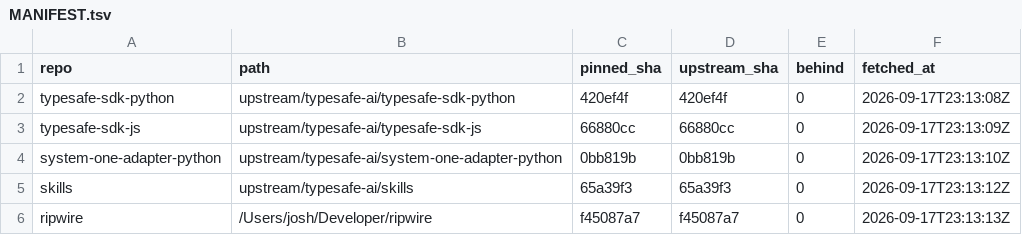
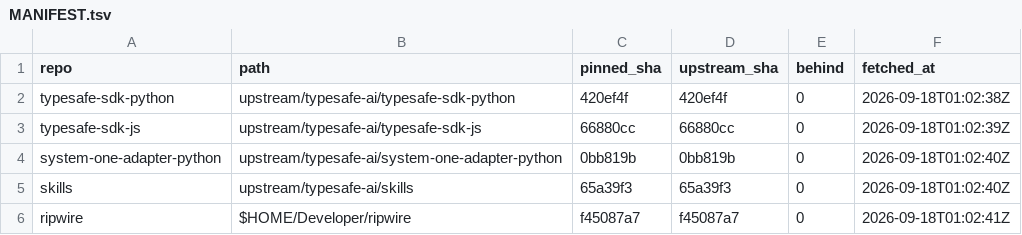
Before and after one commit to JYeswak/jev_playground, a TSV file: upstream/MANIFEST.tsv, drawn as a sheet.

Commit message:
fix(publish): scrub operator paths from prose + make the manifest generator portable [test]
Pane 2 scrubbed the FIXTURES at a6e1353 and correctly NO-CLAIMed prose. I measured the rest of the
surface: denominator 91 tracked files, pattern /Users/[a-z]+ matched 40 times in 7 files, positive
control confirms it fires (all 40 were /Users/josh). Two of the leaking files are the ones the
README I had just shipped tells a stranger to open FIRST — GATES.md and NEGATIVE_EVIDENCE.md.

Fixed my four (40 -> 34 hits):
  GATES.md                  the absolute core.hooksPath row -> "this clones absolute githooks/,
                            re-derive with git config core.hooksPath", keeping the REASON the value
                            must be absolute (a relative value resolves per-worktree and every
                            worker lane then commits unhooked)
  NEGATIVE_EVIDENCE.md      R10s two crontab-row paths -> $HOME form, with a note that the live row
                            spells the path out absolutely because cron does not expand $HOME, so
                            the quote stays truthful rather than silently altered
  .flywheel/worksheets/..   two paths -> repo-relative
  scripts/sync-docs.sh      record_repo() now writes a PORTABLE path: repo-relative when the clone
                            is inside this repo, else literal $HOME/... . The manifest is a
                            published artifact, and an absolute path in it is a REPRODUCIBILITY
                            defect as much as a publish one - nobody else can re-run it.
  upstream/MANIFEST.tsv     REGENERATED by the fixed script, not hand-edited. All five pins
                            unchanged (420ef4f, 66880cc, 0bb819b, 65a39f3, f45087a7), so the
                            regeneration moved no SHA.

A receipt and a manifest are evidence. Editing their bytes turns evidence into assertion, so the
manifest was re-derived by running the generator, exactly as pane 2 re-ran replay rather than
retro-editing the old receipts.

Level [test]: re-measured after the change with the same command and a positive control. Tracked
surface 40 -> 34; my four files at 0. Remaining 34 are owned and dispatched: 16 in
.beads/issues.jsonl (mine, and see the bead filed this turn), 12 in compaction/runs/ab-20260917.json
and 1 in githooks/commit-msg (pane 2, units 1-2 sent this turn).

```diff
--- a/upstream/MANIFEST.tsv
+++ b/upstream/MANIFEST.tsv
@@ -1,6 +1,6 @@
 repo	path	pinned_sha	upstream_sha	behind	fetched_at
-typesafe-sdk-python	upstream/typesafe-ai/typesafe-sdk-python	420ef4f	420ef4f	0	2026-09-17T23:13:08Z
-typesafe-sdk-js	upstream/typesafe-ai/typesafe-sdk-js	66880cc	66880cc	0	2026-09-17T23:13:09Z
-system-one-adapter-python	upstream/typesafe-ai/system-one-adapter-python	0bb819b	0bb819b	0	2026-09-17T23:13:10Z
-skills	upstream/typesafe-ai/skills	65a39f3	65a39f3	0	2026-09-17T23:13:12Z
-ripwire	/Users/josh/Developer/ripwire	f45087a7	f45087a7	0	2026-09-17T23:13:13Z
+typesafe-sdk-python	upstream/typesafe-ai/typesafe-sdk-python	420ef4f	420ef4f	0	2026-09-18T01:02:38Z
+typesafe-sdk-js	upstream/typesafe-ai/typesafe-sdk-js	66880cc	66880cc	0	2026-09-18T01:02:39Z
+system-one-adapter-python	upstream/typesafe-ai/system-one-adapter-python	0bb819b	0bb819b	0	2026-09-18T01:02:40Z
+skills	upstream/typesafe-ai/skills	65a39f3	65a39f3	0	2026-09-18T01:02:40Z
+ripwire	$HOME/Developer/ripwire	f45087a7	f45087a7	0	2026-09-18T01:02:41Z
```
Also changed, not shown: 4 other files.
